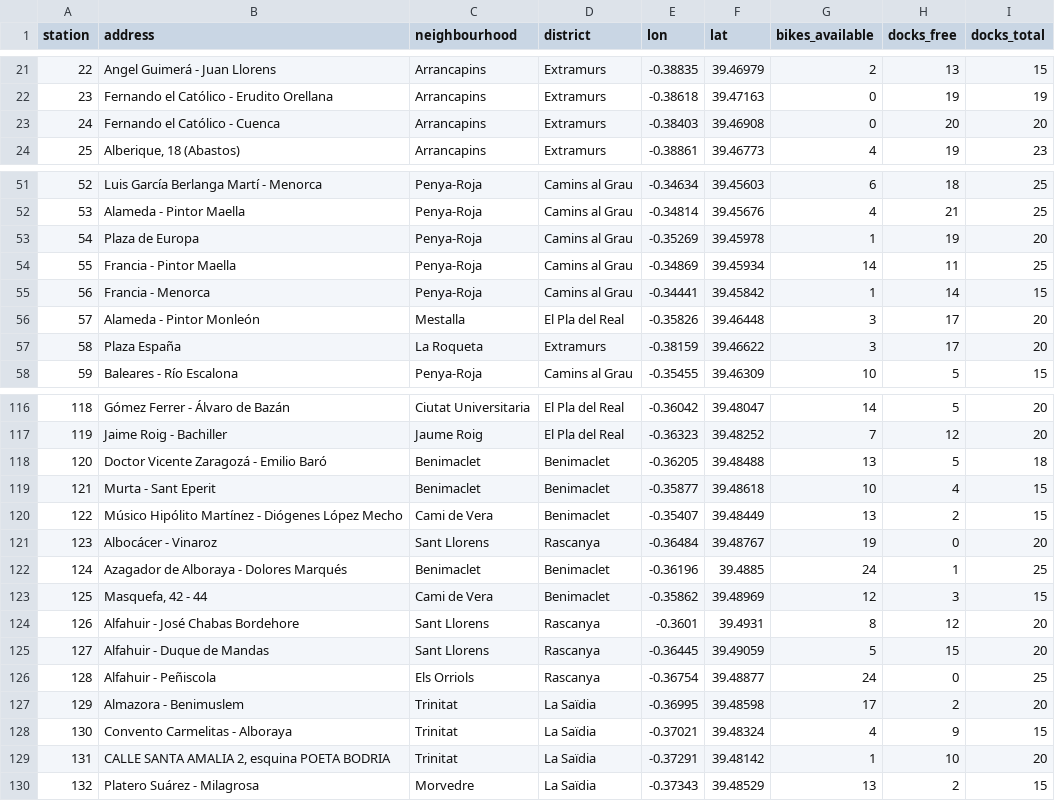
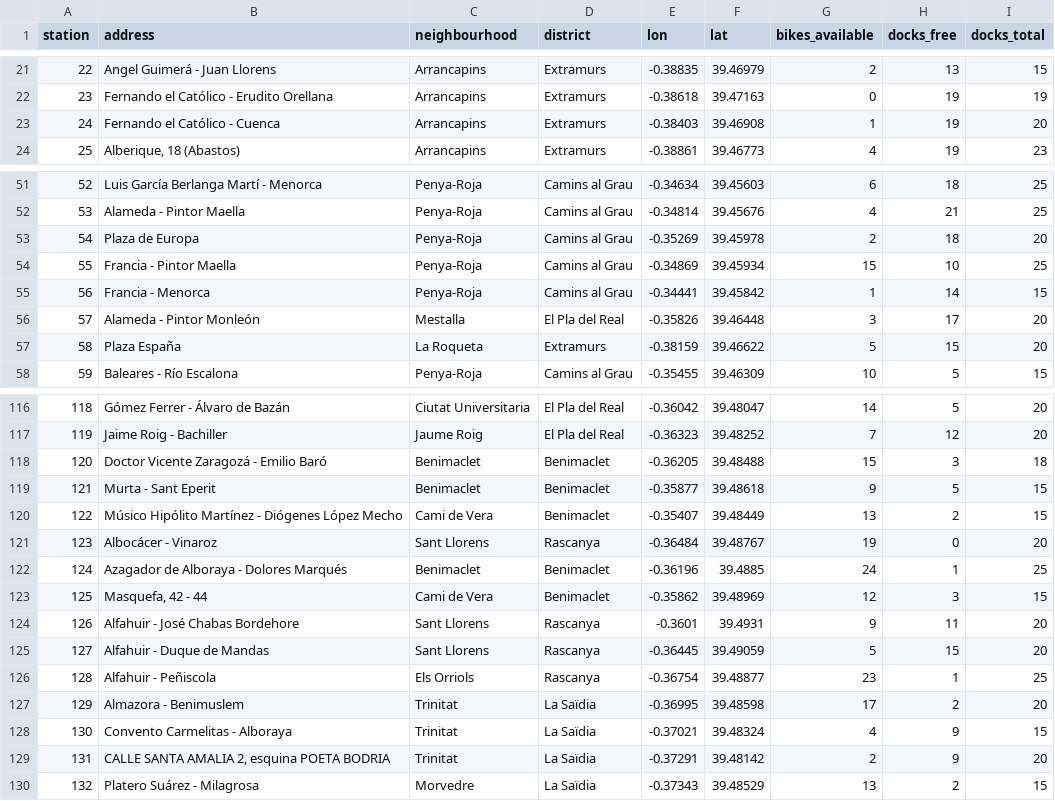
Before and after one commit to Jaimeruizh/valencia-mobility-pulse, a CSV file: kit/valenbisi_stations.csv, drawn as a sheet; only a part is shown, gaps mark what is left out; the diff covers the shown part only.

```diff
--- a/kit/valenbisi_stations.csv
+++ b/kit/valenbisi_stations.csv
@@ -22,3 +22,3 @@ station,address,neighbourhood,district,lon,lat,bikes_available,docks_free,docks_
 23,Fernando el Católico - Erudito Orellana,Arrancapins,Extramurs,-0.38618,39.47163,0,19,19
-24,Fernando el Católico - Cuenca,Arrancapins,Extramurs,-0.38403,39.46908,0,20,20
+24,Fernando el Católico - Cuenca,Arrancapins,Extramurs,-0.38403,39.46908,1,19,20
 25,"Alberique, 18 (Abastos)",Arrancapins,Extramurs,-0.38861,39.46773,4,19,23
@@ -52,7 +52,7 @@ station,address,neighbourhood,district,lon,lat,bikes_available,docks_free,docks_
 53,Alameda - Pintor Maella,Penya-Roja,Camins al Grau,-0.34814,39.45676,4,21,25
-54,Plaza de Europa,Penya-Roja,Camins al Grau,-0.35269,39.45978,1,19,20
-55,Francia - Pintor Maella,Penya-Roja,Camins al Grau,-0.34869,39.45934,14,11,25
+54,Plaza de Europa,Penya-Roja,Camins al Grau,-0.35269,39.45978,2,18,20
+55,Francia - Pintor Maella,Penya-Roja,Camins al Grau,-0.34869,39.45934,15,10,25
 56,Francia - Menorca,Penya-Roja,Camins al Grau,-0.34441,39.45842,1,14,15
 57,Alameda - Pintor Monleón,Mestalla,El Pla del Real,-0.35826,39.46448,3,17,20
-58,Plaza España,La Roqueta,Extramurs,-0.38159,39.46622,3,17,20
+58,Plaza España,La Roqueta,Extramurs,-0.38159,39.46622,5,15,20
 59,Baleares - Río Escalona,Penya-Roja,Camins al Grau,-0.35455,39.46309,10,5,15
@@ -117,4 +117,4 @@ station,address,neighbourhood,district,lon,lat,bikes_available,docks_free,docks_
 119,Jaime Roig - Bachiller,Jaume Roig,El Pla del Real,-0.36323,39.48252,7,12,20
-120,Doctor Vicente Zaragozá - Emilio Baró,Benimaclet,Benimaclet,-0.36205,39.48488,13,5,18
-121,Murta - Sant Eperit,Benimaclet,Benimaclet,-0.35877,39.48618,10,4,15
+120,Doctor Vicente Zaragozá - Emilio Baró,Benimaclet,Benimaclet,-0.36205,39.48488,15,3,18
+121,Murta - Sant Eperit,Benimaclet,Benimaclet,-0.35877,39.48618,9,5,15
 122,Músico Hipólito Martínez - Diógenes López Mecho,Cami de Vera,Benimaclet,-0.35407,39.48449,13,2,15
@@ -123,8 +123,8 @@ station,address,neighbourhood,district,lon,lat,bikes_available,docks_free,docks_
 125,"Masquefa, 42 - 44",Cami de Vera,Benimaclet,-0.35862,39.48969,12,3,15
-126,Alfahuir - José Chabas Bordehore,Sant Llorens,Rascanya,-0.3601,39.4931,8,12,20
+126,Alfahuir - José Chabas Bordehore,Sant Llorens,Rascanya,-0.3601,39.4931,9,11,20
 127,Alfahuir - Duque de Mandas,Sant Llorens,Rascanya,-0.36445,39.49059,5,15,20
-128,Alfahuir - Peñiscola,Els Orriols,Rascanya,-0.36754,39.48877,24,0,25
+128,Alfahuir - Peñiscola,Els Orriols,Rascanya,-0.36754,39.48877,23,1,25
 129,Almazora - Benimuslem,Trinitat,La Saïdia,-0.36995,39.48598,17,2,20
 130,Convento Carmelitas - Alboraya,Trinitat,La Saïdia,-0.37021,39.48324,4,9,15
-131,"CALLE SANTA AMALIA  2, esquina POETA BODRIA",Trinitat,La Saïdia,-0.37291,39.48142,1,10,20
+131,"CALLE SANTA AMALIA  2, esquina POETA BODRIA",Trinitat,La Saïdia,-0.37291,39.48142,2,9,20
 132,Platero Suárez - Milagrosa,Morvedre,La Saïdia,-0.37343,39.48529,13,2,15
```
Also changed, not shown: 32 edited cells elsewhere in this file, kit/city_history.csv, kit/neighbourhoods.csv, 7 other files.
